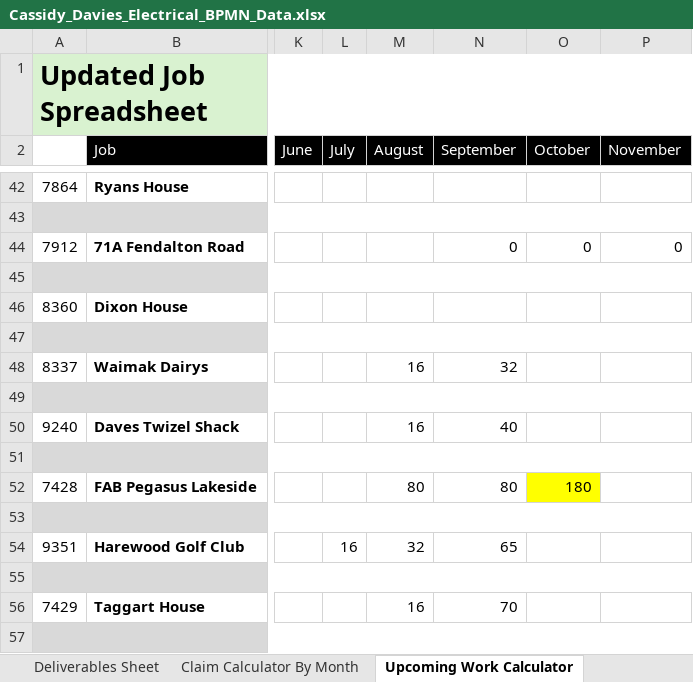
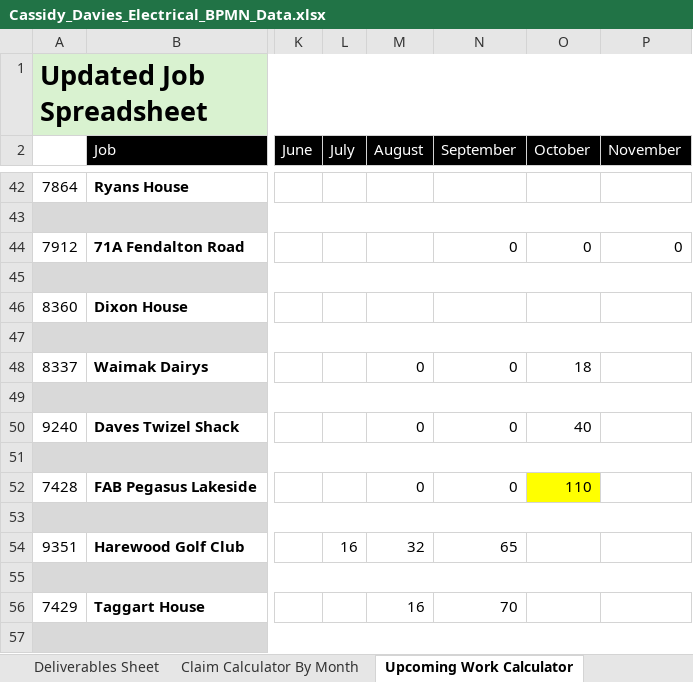
Before and after one commit to felixkwan2901/excel-dashboard, an Excel workbook: public/Cassidy_Davies_Electrical_BPMN_Data.xlsx, sheet Upcoming Work Calculator, drawn as a sheet; only a part is shown, gaps mark what is left out; values as stored, in another font and other column widths than the file's, no borders; conditional formats not drawn; the diff names each change by its address in the sheet, - before the commit and + after, or states it on an @@ line.

```diff
--- a/public/Cassidy_Davies_Electrical_BPMN_Data.xlsx (sheet Upcoming Work Calculator)
+++ b/public/Cassidy_Davies_Electrical_BPMN_Data.xlsx (sheet Upcoming Work Calculator)
-M48 (August): 16
+M48 (August): 0
-N48 (September): 32
+N48 (September): 0
-O48 (October): (empty)
+O48 (October): 18
-M50 (August): 16
+M50 (August): 0
-N50 (September): 40
+N50 (September): 0
-O50 (October): (empty)
+O50 (October): 40
-M52 (August): 80
+M52 (August): 0
-N52 (September): 80
+N52 (September): 0
-O52 (October): 180
+O52 (October): 110
```
Also changed, not shown: 12 other files.
